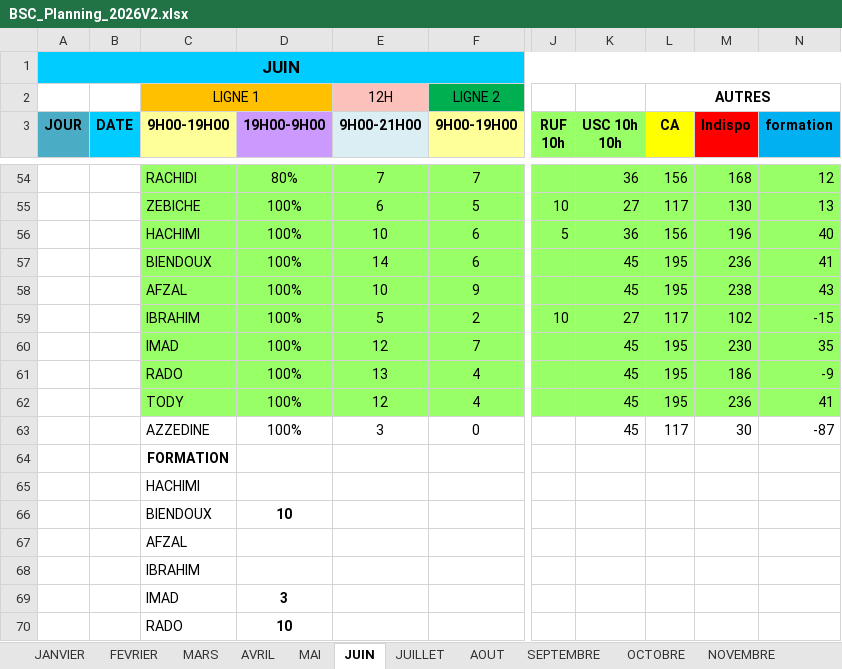
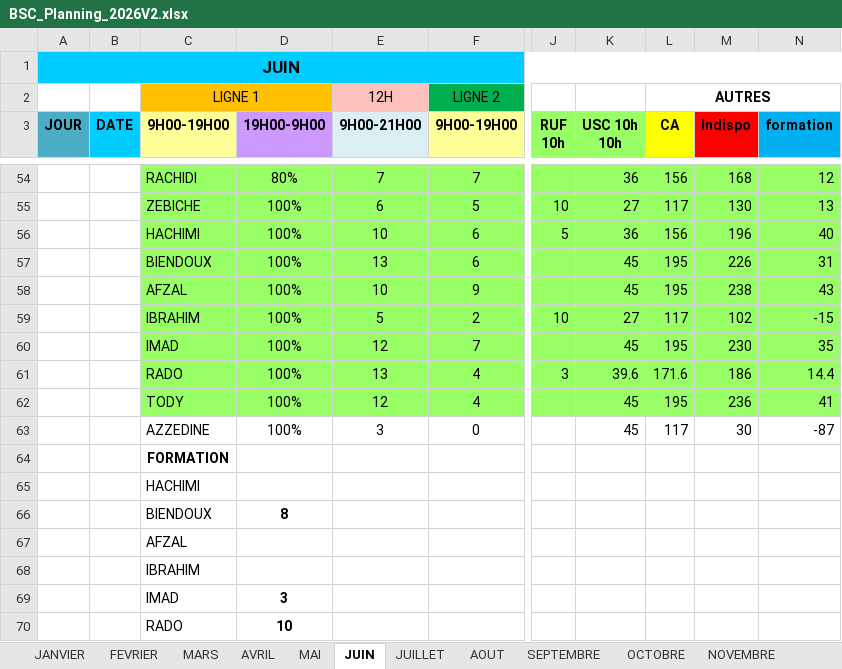
Before and after one commit to remytor-ux/planning-bsc-2026, an Excel workbook: data/BSC_Planning_2026V2.xlsx, sheet JUIN, drawn as a sheet; only a part is shown, gaps mark what is left out; values as stored, in another font and other column widths than the file's, no borders; the diff names each change by its address in the sheet, - before the commit and + after, or states it on an @@ line.

```diff
--- a/data/BSC_Planning_2026V2.xlsx (sheet JUIN)
+++ b/data/BSC_Planning_2026V2.xlsx (sheet JUIN)
-E57 (9H00-21H00): 14
+E57 (9H00-21H00): 13
-M57 (Indispo): 236
+M57 (Indispo): 226
-N57 (formation): 41
+N57 (formation): 31
-J61 (RUF 10h): (empty)
+J61 (RUF 10h): 3
-K61 (USC 10h 10h): 45
+K61 (USC 10h 10h): 39.6
-L61 (CA): 195
+L61 (CA): 171.6
-N61 (formation): -9
+N61 (formation): 14.4
-D66 (19H00-9H00): 10
+D66 (19H00-9H00): 8
```
Also changed, not shown: sheet AOUT, sheet JUILLET, sheet MAI, sheet DECEMBRE.
